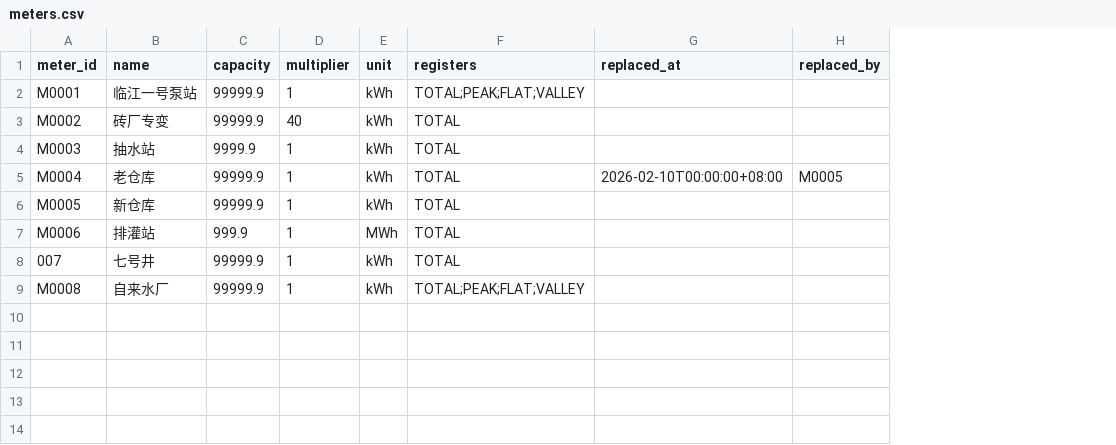
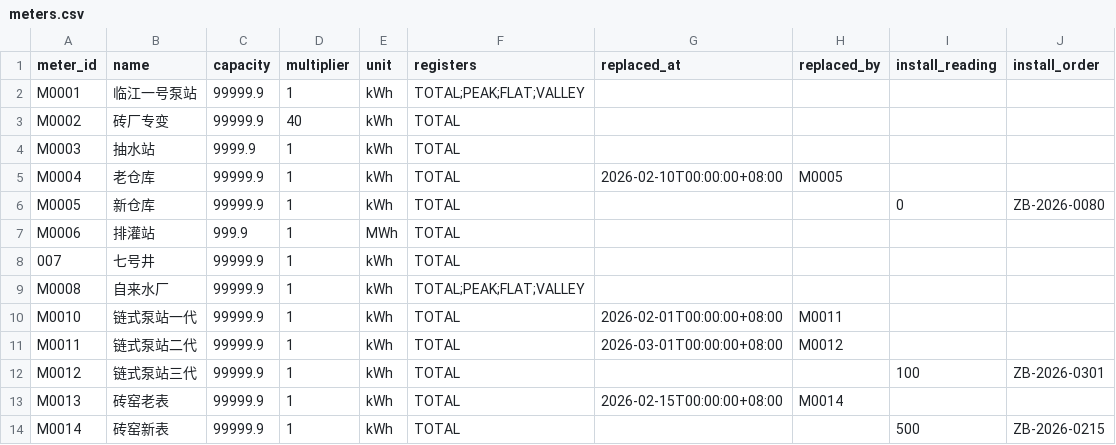
Before and after one commit to palatablebar/lei-ji-dian-biao-du-shu-hai-yuan-yue-du-qie-fen-gb-641-fd3f, a CSV file: sample_data/meters.csv, drawn as a sheet; the diff names each change by its address in the sheet, - before the commit and + after, or states it on an @@ line.

```diff
--- a/sample_data/meters.csv
+++ b/sample_data/meters.csv
+column I (install_reading), row 6: 0
+column J (install_order), row 6: ZB-2026-0080
+row 10: M0010 | 链式泵站一代 | 99999.9 | 1 | kWh | TOTAL | 2026-02-01T00:00:00+08:00 | M0011
+row 11: M0011 | 链式泵站二代 | 99999.9 | 1 | kWh | TOTAL | 2026-03-01T00:00:00+08:00 | M0012
+row 12: M0012 | 链式泵站三代 | 99999.9 | 1 | kWh | TOTAL |  |  | 100 | ZB-2026-0301
+row 13: M0013 | 砖窑老表 | 99999.9 | 1 | kWh | TOTAL | 2026-02-15T00:00:00+08:00 | M0014
+row 14: M0014 | 砖窑新表 | 99999.9 | 1 | kWh | TOTAL |  |  | 500 | ZB-2026-0215
```
Also changed, not shown: 30 other files.
